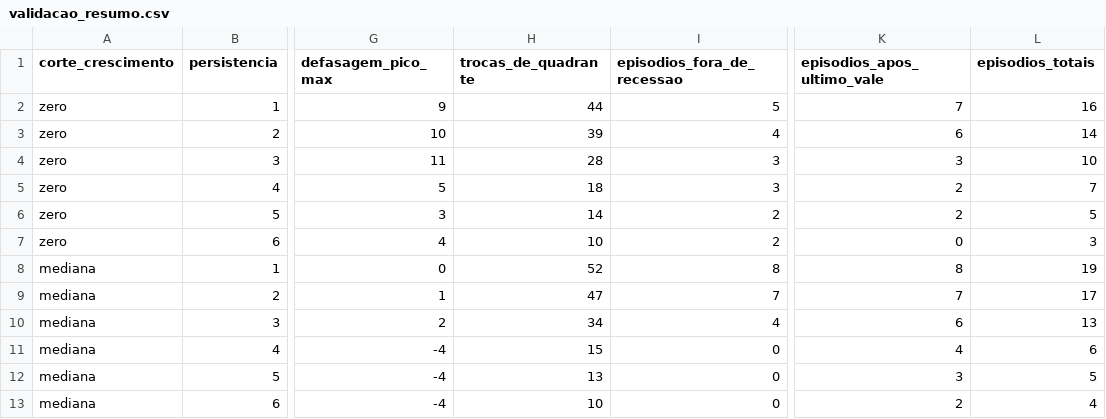
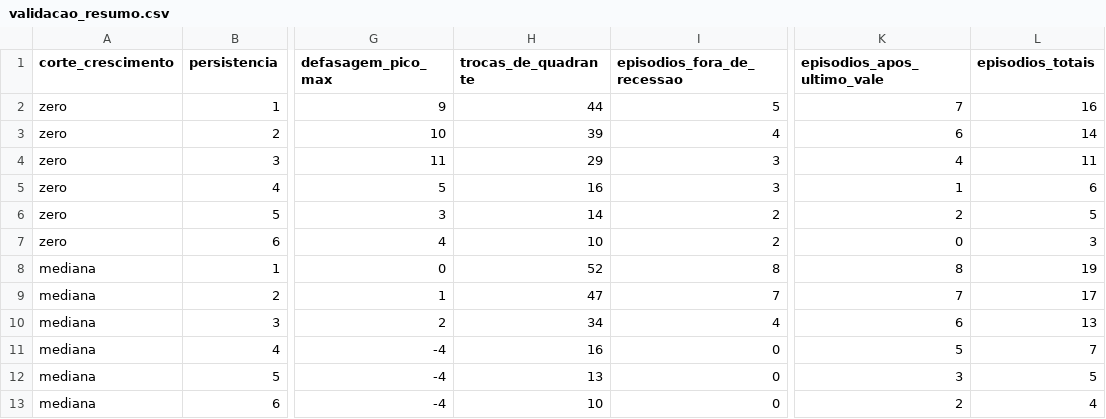
Before and after one commit to Fernandooliveira4/ciclo-br, a CSV file: data/derivado/validacao_resumo.csv, drawn as a sheet; only a part is shown, gaps mark what is left out; the diff names each change by its address in the sheet, - before the commit and + after, or states it on an @@ line.

```diff
--- a/data/derivado/validacao_resumo.csv
+++ b/data/derivado/validacao_resumo.csv
-H4 (trocas_de_quadrante): 28
+H4 (trocas_de_quadrante): 29
-K4 (episodios_apos_ultimo_vale): 3
+K4 (episodios_apos_ultimo_vale): 4
-L4 (episodios_totais): 10
+L4 (episodios_totais): 11
-H5 (trocas_de_quadrante): 18
+H5 (trocas_de_quadrante): 16
-K5 (episodios_apos_ultimo_vale): 2
+K5 (episodios_apos_ultimo_vale): 1
-L5 (episodios_totais): 7
+L5 (episodios_totais): 6
-H11 (trocas_de_quadrante): 15
+H11 (trocas_de_quadrante): 16
-K11 (episodios_apos_ultimo_vale): 4
+K11 (episodios_apos_ultimo_vale): 5
-L11 (episodios_totais): 6
+L11 (episodios_totais): 7
```
Also changed, not shown: data/briefings/indice.csv, data/derivado/surpresa.csv, 19 other files.
